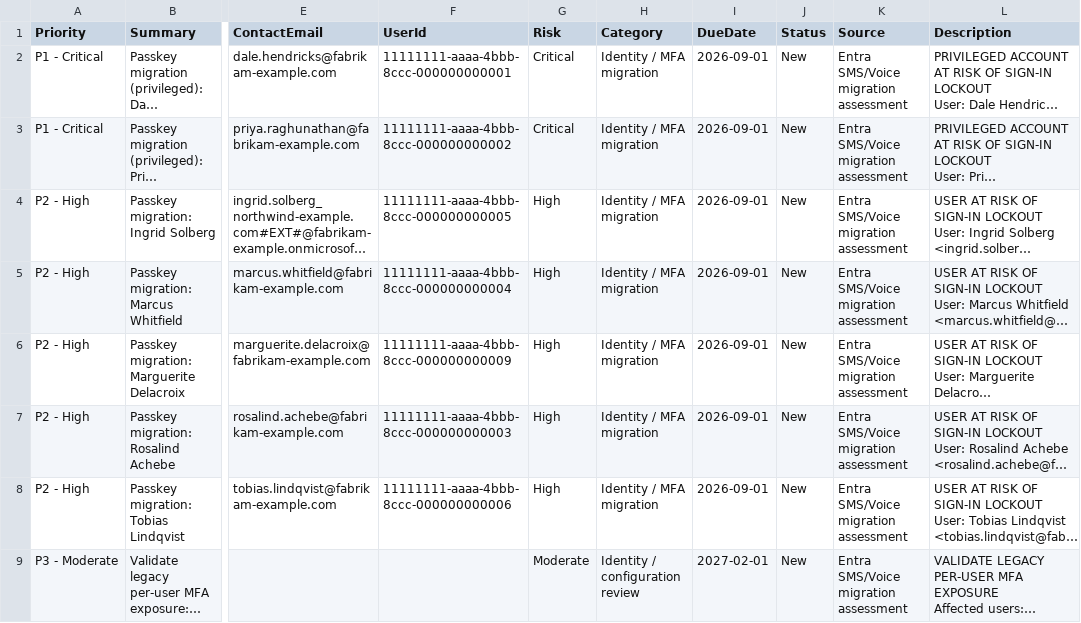
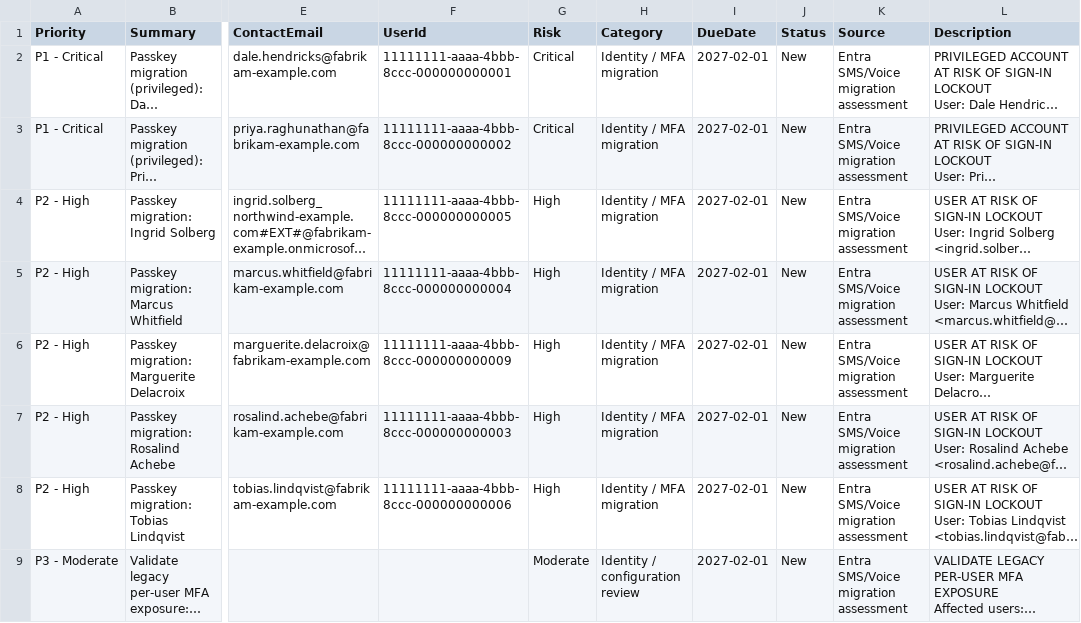
Before and after one commit to Blackvectra/entra-passkey-readiness, a CSV file: examples/Example-Tickets.csv, drawn as a sheet; only a part is shown, gaps mark what is left out; long unchanged cells end in …; the diff names each change by its address in the sheet, - before the commit and + after, or states it on an @@ line.

```diff
--- a/examples/Example-Tickets.csv
+++ b/examples/Example-Tickets.csv
-I2:I8 (DueDate): 2026-09-01
+I2:I8 (DueDate): 2027-02-01
```
